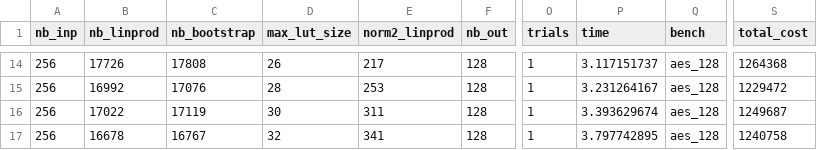
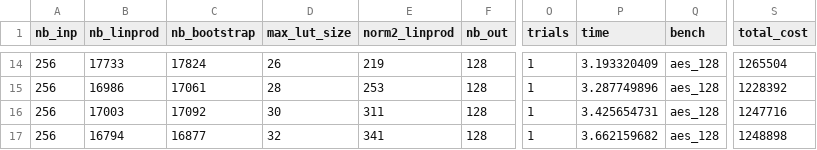
Before and after one commit to ssmiler/tfhe_fbs_map, a CSV file: experiments/bristol_agg_est.csv, drawn as a sheet; only a part is shown, gaps mark what is left out; the diff covers the shown part only; the diff names each change by its address in the sheet, - before the commit and + after, or states it on an @@ line.

```diff
--- a/experiments/bristol_agg_est.csv
+++ b/experiments/bristol_agg_est.csv
-B14 (nb_linprod): 17726
+B14 (nb_linprod): 17733
-C14 (nb_bootstrap): 17808
+C14 (nb_bootstrap): 17824
-E14 (norm2_linprod): 217
+E14 (norm2_linprod): 219
-P14 (time): 3.117151737
+P14 (time): 3.193320409
-S14 (total_cost): 1264368
+S14 (total_cost): 1265504
-B15 (nb_linprod): 16992
+B15 (nb_linprod): 16986
-C15 (nb_bootstrap): 17076
+C15 (nb_bootstrap): 17061
-P15 (time): 3.231264167
+P15 (time): 3.287749896
-S15 (total_cost): 1229472
+S15 (total_cost): 1228392
-B16 (nb_linprod): 17022
+B16 (nb_linprod): 17003
-C16 (nb_bootstrap): 17119
+C16 (nb_bootstrap): 17092
-P16 (time): 3.393629674
+P16 (time): 3.425654731
-S16 (total_cost): 1249687
+S16 (total_cost): 1247716
-B17 (nb_linprod): 16678
+B17 (nb_linprod): 16794
-C17 (nb_bootstrap): 16767
+C17 (nb_bootstrap): 16877
-P17 (time): 3.797742895
+P17 (time): 3.662159682
-S17 (total_cost): 1240758
+S17 (total_cost): 1248898
```
Also changed, not shown: 32 edited cells elsewhere in this file, experiments/epfl_agg_est.csv, experiments/generated_agg_est.csv, 3 other files.
